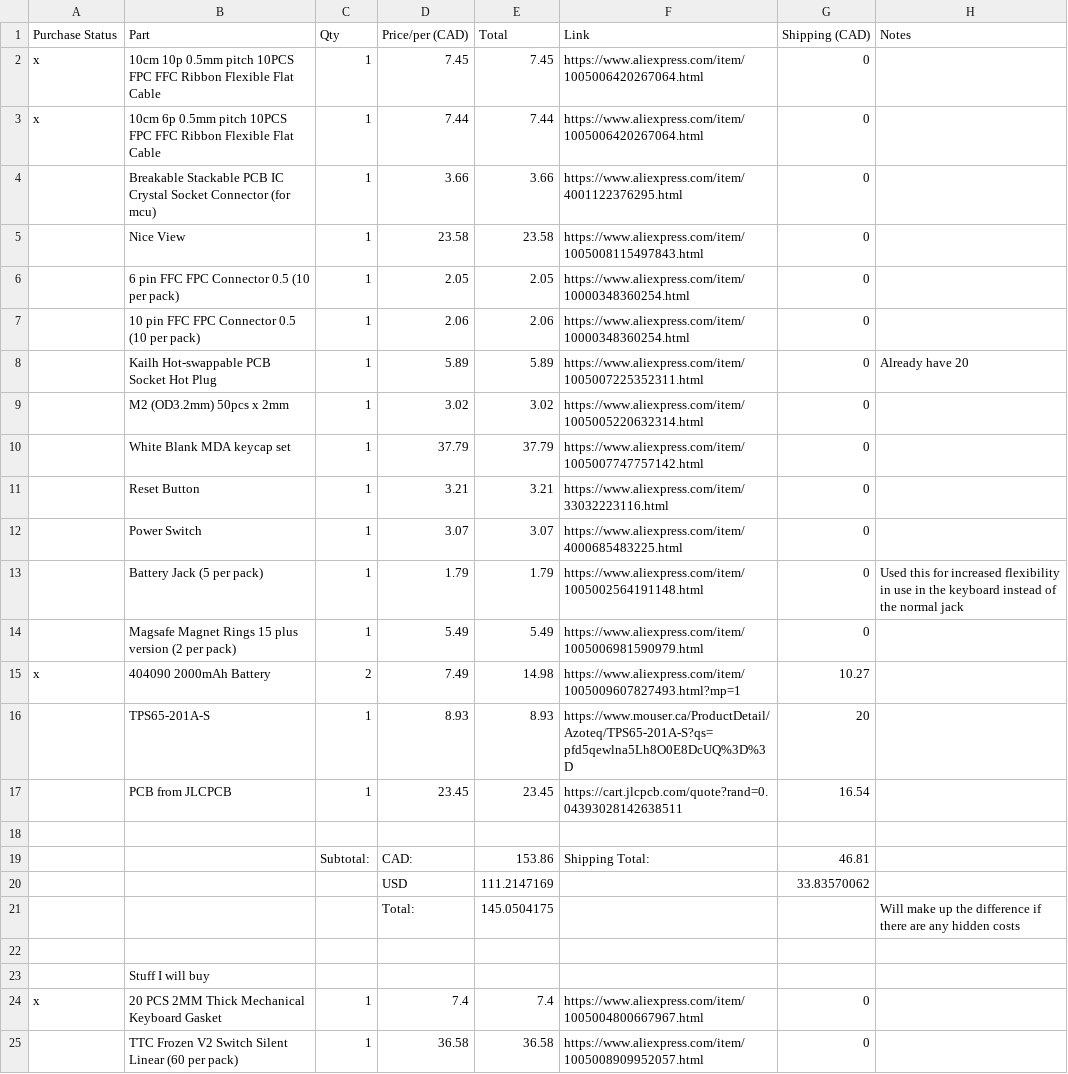
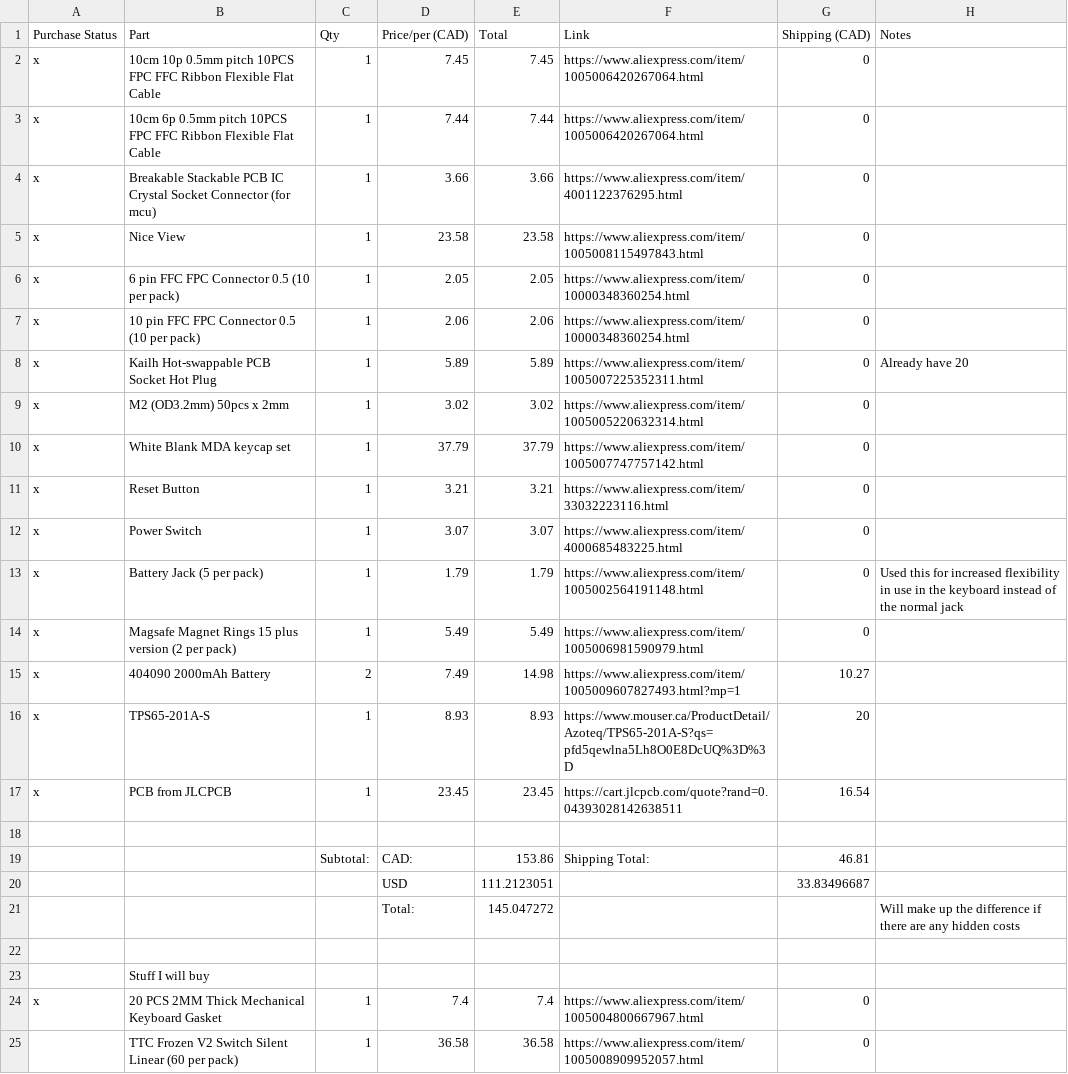
Before and after one commit to timwhat/Quartz58, a CSV file: BOM Quartz58.csv, drawn as a sheet; only a part is shown.

```diff
--- a/BOM Quartz58.csv
+++ b/BOM Quartz58.csv
@@ -3,20 +3,20 @@ x,10cm 10p 0.5mm pitch 10PCS FPC FFC Ribbon Flexible Flat Cable ,1,7.45,7.45,htt
 x,10cm 6p 0.5mm pitch 10PCS FPC FFC Ribbon Flexible Flat Cable ,1,7.44,7.44,https://www.aliexpress.com/item/1005006420267064.html,0,
-,Breakable Stackable PCB IC Crystal Socket Connector (for mcu),1,3.66,3.66,https://www.aliexpress.com/item/4001122376295.html,0,
-,Nice View,1,23.58,23.58,https://www.aliexpress.com/item/1005008115497843.html,0,
-,6 pin FFC FPC Connector 0.5 (10 per pack),1,2.05,2.05,https://www.aliexpress.com/item/10000348360254.html,0,
-,10 pin FFC FPC Connector 0.5 (10 per pack),1,2.06,2.06,https://www.aliexpress.com/item/10000348360254.html,0,
-,Kailh Hot-swappable PCB Socket Hot Plug,1,5.89,5.89,https://www.aliexpress.com/item/1005007225352311.html,0,Already have 20
-,M2 (OD3.2mm) 50pcs x 2mm,1,3.02,3.02,https://www.aliexpress.com/item/1005005220632314.html,0,
-,White Blank MDA keycap set,1,37.79,37.79,https://www.aliexpress.com/item/1005007747757142.html,0,
-,Reset Button,1,3.21,3.21,https://www.aliexpress.com/item/33032223116.html,0,
-,Power Switch,1,3.07,3.07,https://www.aliexpress.com/item/4000685483225.html,0,
-,Battery Jack (5 per pack),1,1.79,1.79,https://www.aliexpress.com/item/1005002564191148.html,0,Used this for increased flexibility in use in the keyboard instead of the normal jack
-,Magsafe Magnet Rings 15 plus version (2 per pack),1,5.49,5.49,https://www.aliexpress.com/item/1005006981590979.html,0,
+x,Breakable Stackable PCB IC Crystal Socket Connector (for mcu),1,3.66,3.66,https://www.aliexpress.com/item/4001122376295.html,0,
+x,Nice View,1,23.58,23.58,https://www.aliexpress.com/item/1005008115497843.html,0,
+x,6 pin FFC FPC Connector 0.5 (10 per pack),1,2.05,2.05,https://www.aliexpress.com/item/10000348360254.html,0,
+x,10 pin FFC FPC Connector 0.5 (10 per pack),1,2.06,2.06,https://www.aliexpress.com/item/10000348360254.html,0,
+x,Kailh Hot-swappable PCB Socket Hot Plug,1,5.89,5.89,https://www.aliexpress.com/item/1005007225352311.html,0,Already have 20
+x,M2 (OD3.2mm) 50pcs x 2mm,1,3.02,3.02,https://www.aliexpress.com/item/1005005220632314.html,0,
+x,White Blank MDA keycap set,1,37.79,37.79,https://www.aliexpress.com/item/1005007747757142.html,0,
+x,Reset Button,1,3.21,3.21,https://www.aliexpress.com/item/33032223116.html,0,
+x,Power Switch,1,3.07,3.07,https://www.aliexpress.com/item/4000685483225.html,0,
+x,Battery Jack (5 per pack),1,1.79,1.79,https://www.aliexpress.com/item/1005002564191148.html,0,Used this for increased flexibility in use in the keyboard instead of the normal jack
+x,Magsafe Magnet Rings 15 plus version (2 per pack),1,5.49,5.49,https://www.aliexpress.com/item/1005006981590979.html,0,
 x,404090 2000mAh Battery,2,7.49,14.98,https://www.aliexpress.com/item/1005009607827493.html?mp=1,10.27,
-,TPS65-201A-S,1,8.93,8.93,https://www.mouser.ca/ProductDetail/Azoteq/TPS65-201A-S?qs=pfd5qewlna5Lh8O0E8DcUQ%3D%3D,20,
-,PCB from JLCPCB,1,23.45,23.45,https://cart.jlcpcb.com/quote?rand=0.04393028142638511,16.54,
+x,TPS65-201A-S,1,8.93,8.93,https://www.mouser.ca/ProductDetail/Azoteq/TPS65-201A-S?qs=pfd5qewlna5Lh8O0E8DcUQ%3D%3D,20,
+x,PCB from JLCPCB,1,23.45,23.45,https://cart.jlcpcb.com/quote?rand=0.04393028142638511,16.54,
 ,,,,,,,
 ,,Subtotal:,CAD:,153.86,Shipping Total:,46.81,
-,,,USD,111.2147169,,33.83570062,
-,,,Total:,145.0504175,,,Will make up the difference if there are any hidden costs
+,,,USD,111.2123051,,33.83496687,
+,,,Total:,145.047272,,,Will make up the difference if there are any hidden costs
 ,,,,,,,
```
Also changed, not shown: PCB/production/positions.csv, 32 other files.
